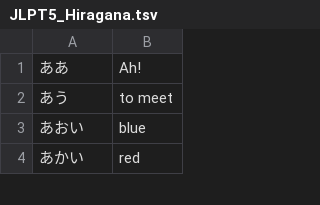
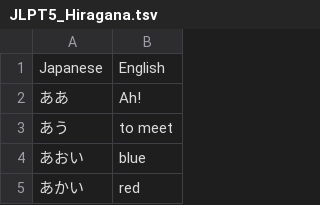
Before and after one commit to evrys/hayauchi, a TSV file: data/JLPT5_Hiragana.tsv, drawn as a sheet; only a part is shown; the diff names each change by its address in the sheet, - before the commit and + after, or states it on an @@ line.

```diff
--- a/data/JLPT5_Hiragana.tsv
+++ b/data/JLPT5_Hiragana.tsv
+row 1: Japanese | English
```
Also changed, not shown: data/loanwords.tsv, 5 other files.
